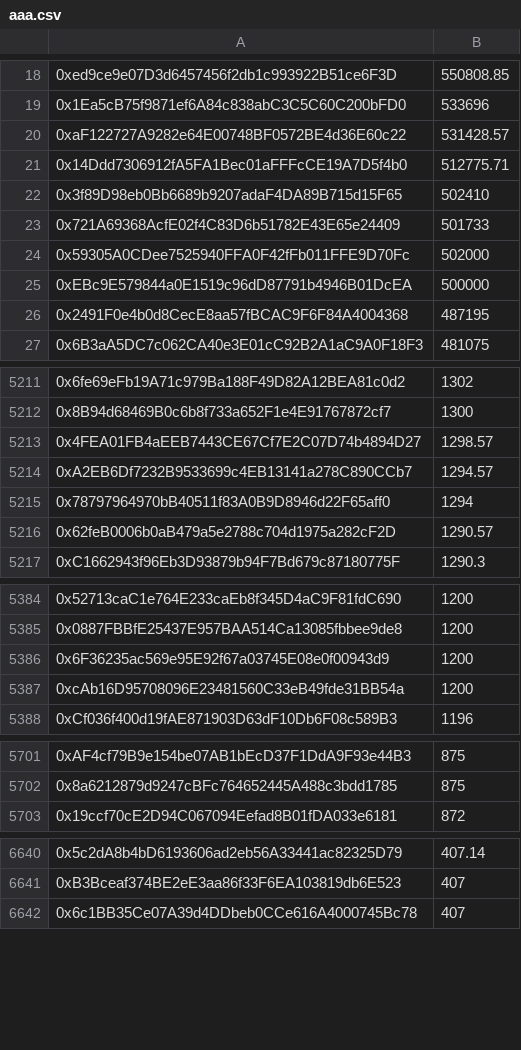
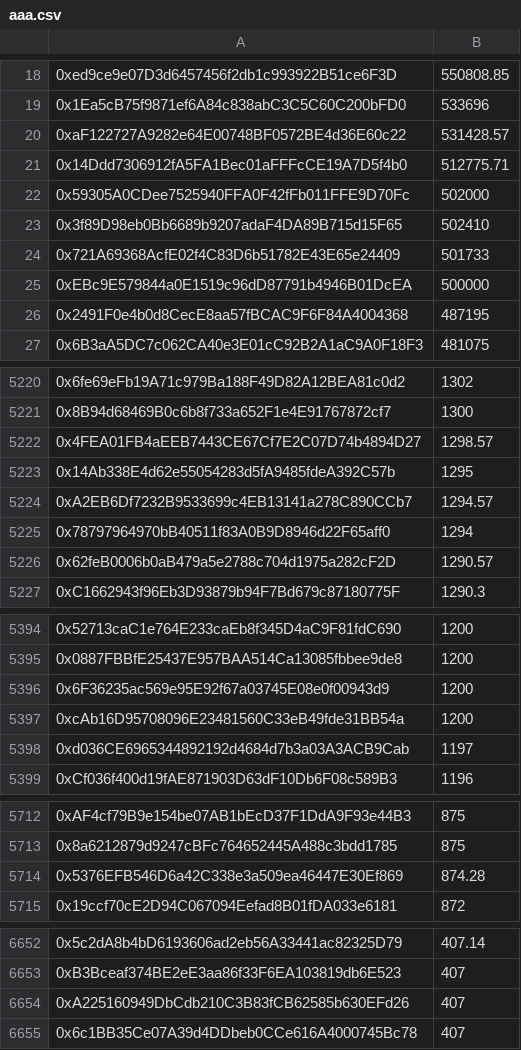
Before and after one commit to abdec2/pullix-staking2, a CSV file: utils/aaa.csv, drawn as a sheet; only a part is shown, gaps mark what is left out; the diff covers the shown part only; the diff names each change by its address in the sheet, - before the commit and + after, or states it on an @@ line.

```diff
--- a/utils/aaa.csv
+++ b/utils/aaa.csv
@@ row 24 moved to row 22: 0x59305A0CDee7525940FFA0F42fFb011FFE9D70… @@
+row 5223: 0x14Ab338E4d62e55054283d5fA9485fdeA392C57b | 1295
+row 5398: 0xd036CE6965344892192d4684d7b3a03A3ACB9Cab | 1197
+row 5714: 0x5376EFB546D6a42C338e3a509ea46447E30Ef869 | 874.28
+row 6654: 0xA225160949DbCdb210C3B83fCB62585b630EFd26 | 407
```
Also changed, not shown: 9 added rows, 4 moved rows and 44 edited cells elsewhere in this file, 3 other files.
